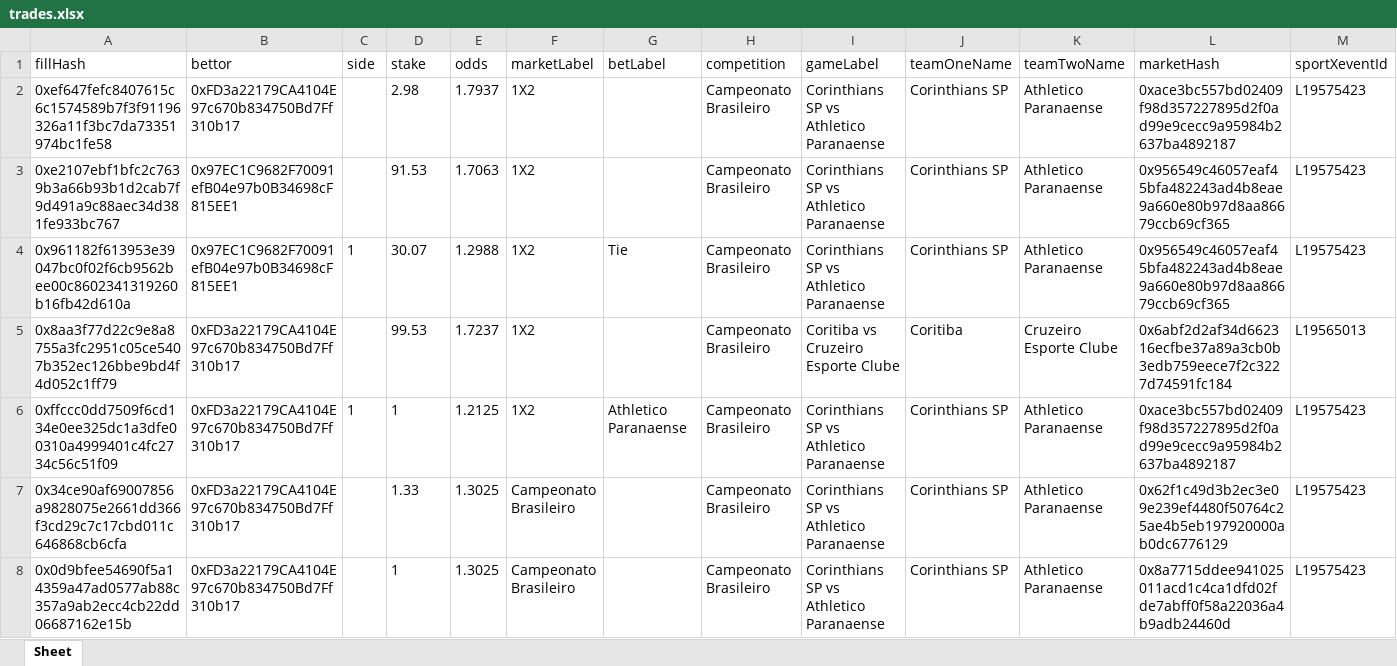
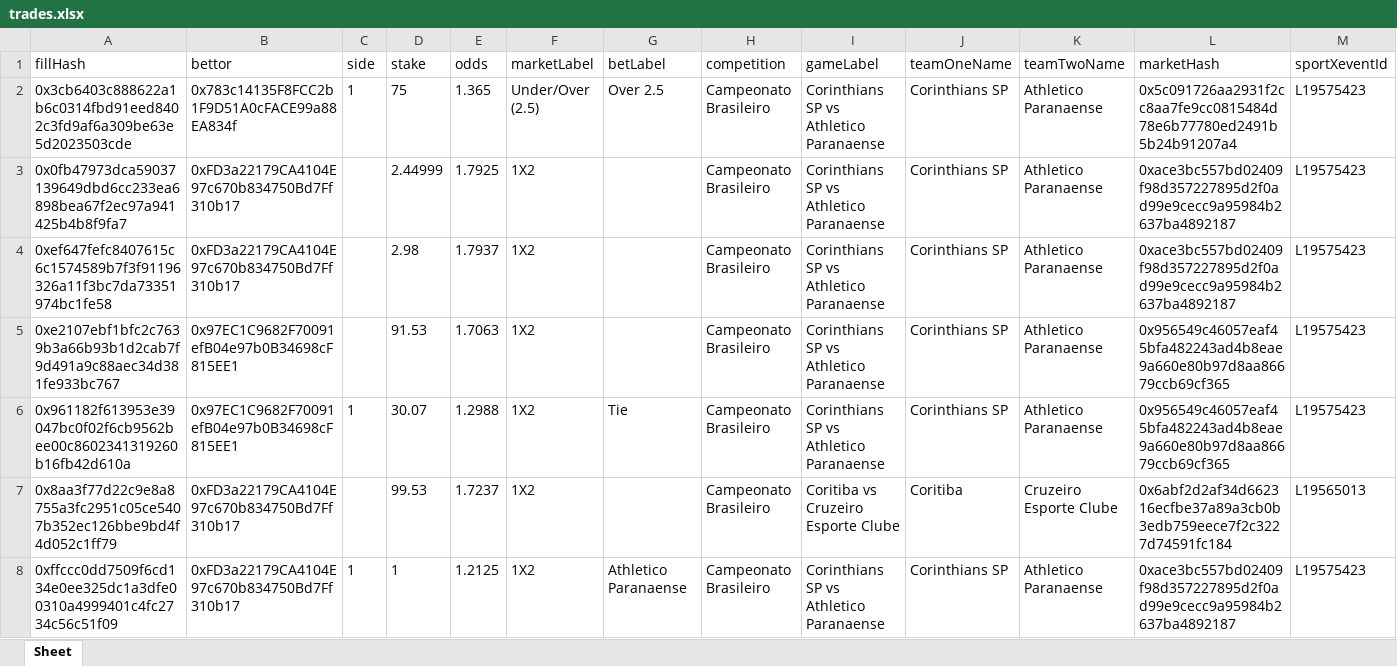
Before and after one commit to aimidas1/transactions_sxbet, an Excel workbook: data/sxbet/ligas/Campeonato Brasileiro/trades.xlsx, sheet Sheet, drawn as a sheet; only a part is shown; the shorter side is filled out with more unchanged rows; values as stored, in another font and other column widths than the file's, no borders; rows hold the shown columns only; the diff names each change by its address in the sheet, - before the commit and + after, or states it on an @@ line.

Commit message:
Update soccer trades 2026-07-30 18:04:32 UTC

```diff
--- a/data/sxbet/ligas/Campeonato Brasileiro/trades.xlsx (sheet Sheet)
+++ b/data/sxbet/ligas/Campeonato Brasileiro/trades.xlsx (sheet Sheet)
+row 2: 0x3cb6403c888622a1b6c0314fbd91eed8402c3fd9af6a309be63e5d2023503cde | 0x783c14135F8FCC2b1F9D51A0cFACE99a88EA834f | 1 | 75 | 1.365 | Under/Over (2.5) | Over 2.5 | Campeonato Brasileiro | Corinthians SP vs Athletico Paranaense | Corinthians SP | Athletico Paranaense | 0x5c091726aa2931f2cc8aa7fe9cc0815484d78e6b77780ed2491b5b24b91207a4 | L19575423
+row 3: 0x0fb47973dca59037139649dbd6cc233ea6898bea67f2ec97a941425b4b8f9fa7 | 0xFD3a22179CA4104E97c670b834750Bd7Ff310b17 |  | 2.44999 | 1.7925 | 1X2 |  | Campeonato Brasileiro | Corinthians SP vs Athletico Paranaense | Corinthians SP | Athletico Paranaense | 0xace3bc557bd02409f98d357227895d2f0ad99e9cecc9a95984b2637ba4892187 | L19575423
```
Also changed, not shown: data/sxbet/ligas/Copa Sudamericana/trades.xlsx, data/sxbet/ligas/Europa League_UEFA/trades.xlsx, 11 other files.
